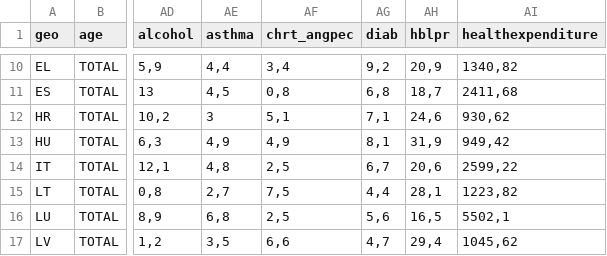
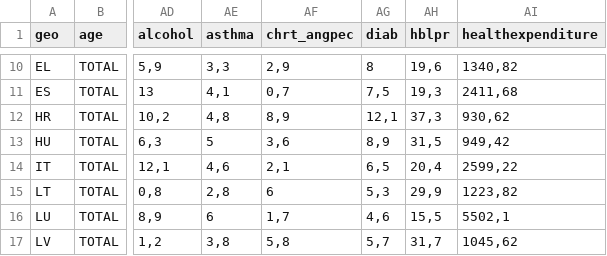
Before and after one commit to ferenci-tamas/GondolatokAJarvanyElleniVedekezesErtekeleserolEsAJarvanyHatasanakVizsgalatarol, a CSV file: RawData.csv, drawn as a sheet; only a part is shown, gaps mark what is left out; the diff covers the shown part only; the diff names each change by its address in the sheet, - before the commit and + after, or states it on an @@ line.

```diff
--- a/RawData.csv
+++ b/RawData.csv
-AE10 (asthma): 4,4
+AE10 (asthma): 3,3
-AF10 (chrt_angpec): 3,4
+AF10 (chrt_angpec): 2,9
-AG10 (diab): 9,2
+AG10 (diab): 8
-AH10 (hblpr): 20,9
+AH10 (hblpr): 19,6
-AE11 (asthma): 4,5
+AE11 (asthma): 4,1
-AF11 (chrt_angpec): 0,8
+AF11 (chrt_angpec): 0,7
-AG11 (diab): 6,8
+AG11 (diab): 7,5
-AH11 (hblpr): 18,7
+AH11 (hblpr): 19,3
-AE12 (asthma): 3
+AE12 (asthma): 4,8
-AF12 (chrt_angpec): 5,1
+AF12 (chrt_angpec): 8,9
-AG12 (diab): 7,1
+AG12 (diab): 12,1
-AH12 (hblpr): 24,6
+AH12 (hblpr): 37,3
-AE13 (asthma): 4,9
+AE13 (asthma): 5
-AF13 (chrt_angpec): 4,9
+AF13 (chrt_angpec): 3,6
-AG13 (diab): 8,1
+AG13 (diab): 8,9
-AH13 (hblpr): 31,9
+AH13 (hblpr): 31,5
-AE14 (asthma): 4,8
+AE14 (asthma): 4,6
-AF14 (chrt_angpec): 2,5
+AF14 (chrt_angpec): 2,1
-AG14 (diab): 6,7
+AG14 (diab): 6,5
-AH14 (hblpr): 20,6
+AH14 (hblpr): 20,4
-AE15 (asthma): 2,7
+AE15 (asthma): 2,8
-AF15 (chrt_angpec): 7,5
+AF15 (chrt_angpec): 6
-AG15 (diab): 4,4
+AG15 (diab): 5,3
-AH15 (hblpr): 28,1
+AH15 (hblpr): 29,9
-AE16 (asthma): 6,8
+AE16 (asthma): 6
-AF16 (chrt_angpec): 2,5
+AF16 (chrt_angpec): 1,7
-AG16 (diab): 5,6
+AG16 (diab): 4,6
-AH16 (hblpr): 16,5
+AH16 (hblpr): 15,5
-AE17 (asthma): 3,5
+AE17 (asthma): 3,8
-AF17 (chrt_angpec): 6,6
+AF17 (chrt_angpec): 5,8
-AG17 (diab): 4,7
+AG17 (diab): 5,7
-AH17 (hblpr): 29,4
+AH17 (hblpr): 31,7
```
Also changed, not shown: 53 edited cells elsewhere in this file, 12 other files.
